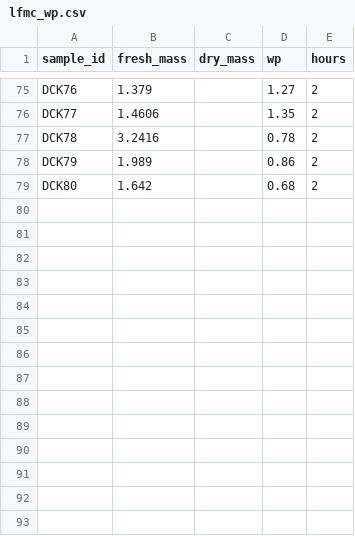
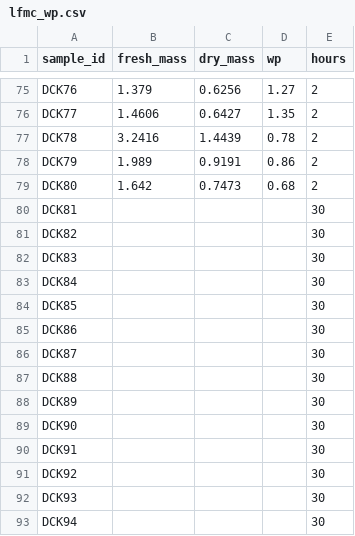
Before and after one commit to schwilklab/species-comp-flam, a CSV file: data/lfmc_wp.csv, drawn as a sheet; only a part is shown, gaps mark what is left out; the diff covers the shown part only; the diff names each change by its address in the sheet, - before the commit and + after, or states it on an @@ line.

```diff
--- a/data/lfmc_wp.csv
+++ b/data/lfmc_wp.csv
-C75 (dry_mass): (empty)
+C75 (dry_mass): 0.6256
-C76 (dry_mass): (empty)
+C76 (dry_mass): 0.6427
-C77 (dry_mass): (empty)
+C77 (dry_mass): 1.4439
-C78 (dry_mass): (empty)
+C78 (dry_mass): 0.9191
-C79 (dry_mass): (empty)
+C79 (dry_mass): 0.7473
+row 80: DCK81 |  |  |  | 30
+row 81: DCK82 |  |  |  | 30
+row 82: DCK83 |  |  |  | 30
+row 83: DCK84 |  |  |  | 30
+row 84: DCK85 |  |  |  | 30
+row 85: DCK86 |  |  |  | 30
+row 86: DCK87 |  |  |  | 30
+row 87: DCK88 |  |  |  | 30
+row 88: DCK89 |  |  |  | 30
+row 89: DCK90 |  |  |  | 30
+row 90: DCK91 |  |  |  | 30
+row 91: DCK92 |  |  |  | 30
+row 92: DCK93 |  |  |  | 30
+row 93: DCK94 |  |  |  | 30
```
Also changed, not shown: 34 added rows and 27 edited cells elsewhere in this file.
